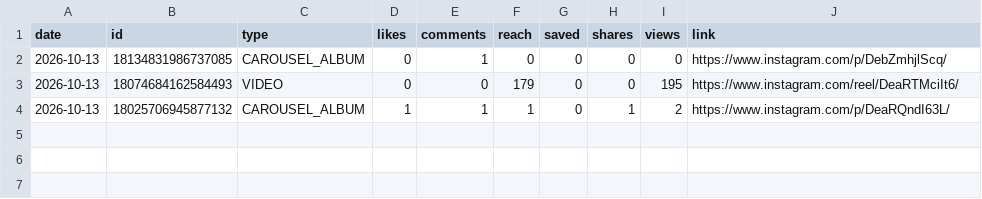
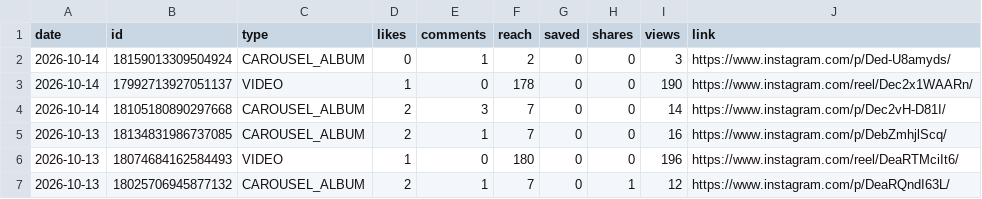
Before and after one commit to medical3820/market-vitals-instagram, a CSV file: metrics/posts.csv, drawn as a sheet.

```diff
--- a/metrics/posts.csv
+++ b/metrics/posts.csv
@@ -1,4 +1,7 @@
 date,id,type,likes,comments,reach,saved,shares,views,link
-2026-10-13,18134831986737085,CAROUSEL_ALBUM,0,1,0,0,0,0,https://www.instagram.com/p/DebZmhjlScq/
-2026-10-13,18074684162584493,VIDEO,0,0,179,0,0,195,https://www.instagram.com/reel/DeaRTMciIt6/
-2026-10-13,18025706945877132,CAROUSEL_ALBUM,1,1,1,0,1,2,https://www.instagram.com/p/DeaRQndI63L/
+2026-10-14,18159013309504924,CAROUSEL_ALBUM,0,1,2,0,0,3,https://www.instagram.com/p/Ded-U8amyds/
+2026-10-14,17992713927051137,VIDEO,1,0,178,0,0,190,https://www.instagram.com/reel/Dec2x1WAARn/
+2026-10-14,18105180890297668,CAROUSEL_ALBUM,2,3,7,0,0,14,https://www.instagram.com/p/Dec2vH-D81I/
+2026-10-13,18134831986737085,CAROUSEL_ALBUM,2,1,7,0,0,16,https://www.instagram.com/p/DebZmhjlScq/
+2026-10-13,18074684162584493,VIDEO,1,0,180,0,0,196,https://www.instagram.com/reel/DeaRTMciIt6/
+2026-10-13,18025706945877132,CAROUSEL_ALBUM,2,1,7,0,1,12,https://www.instagram.com/p/DeaRQndI63L/
```
Also changed, not shown: 1 other file.
